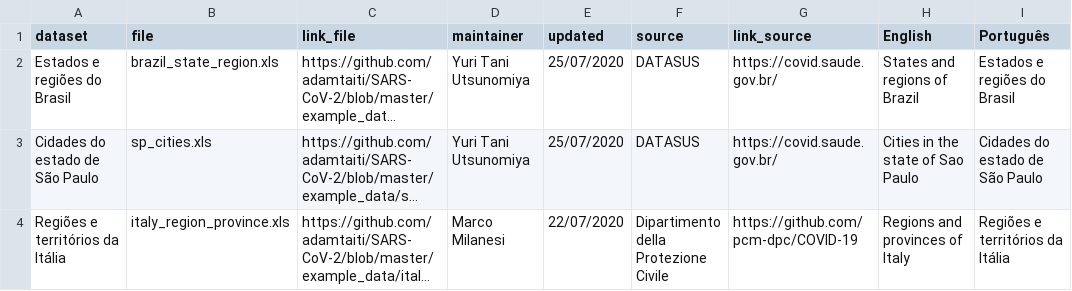
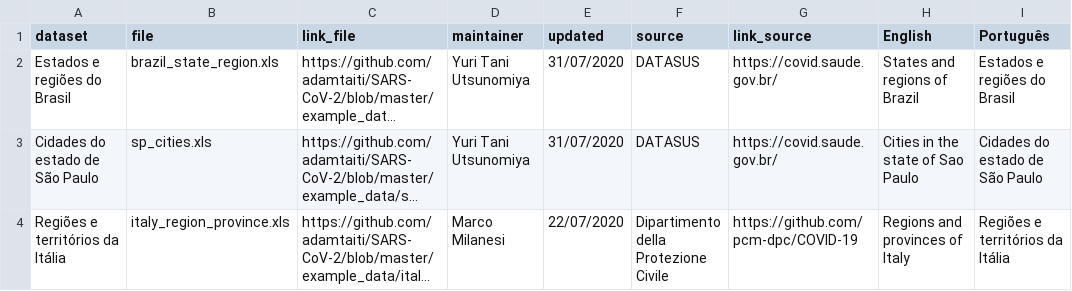
Before and after one commit to adamtaiti/SARS-CoV-2, a CSV file: example_data/exampledata.csv, drawn as a sheet; only a part is shown; long unchanged cells end in …; the diff names each change by its address in the sheet, - before the commit and + after, or states it on an @@ line.

Commit message:
Update exampledata.csv

```diff
--- a/example_data/exampledata.csv
+++ b/example_data/exampledata.csv
-E2:E3 (updated): 25/07/2020
+E2:E3 (updated): 31/07/2020
```
